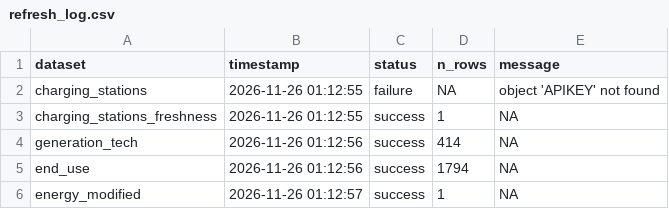
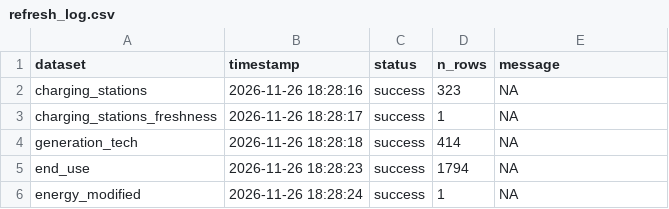
Before and after one commit to TOTA-git/TOTA-Energy-Dashboard, a CSV file: data/cache/refresh_log.csv, drawn as a sheet.

```diff
--- a/data/cache/refresh_log.csv
+++ b/data/cache/refresh_log.csv
@@ -1,6 +1,6 @@
 dataset,timestamp,status,n_rows,message
-charging_stations,2026-11-26 01:12:55,failure,NA,object 'APIKEY' not found
-charging_stations_freshness,2026-11-26 01:12:55,success,1,NA
-generation_tech,2026-11-26 01:12:56,success,414,NA
-end_use,2026-11-26 01:12:56,success,1794,NA
-energy_modified,2026-11-26 01:12:57,success,1,NA
+charging_stations,2026-11-26 18:28:16,success,323,NA
+charging_stations_freshness,2026-11-26 18:28:17,success,1,NA
+generation_tech,2026-11-26 18:28:18,success,414,NA
+end_use,2026-11-26 18:28:23,success,1794,NA
+energy_modified,2026-11-26 18:28:24,success,1,NA
```
Also changed, not shown: data/cache/charging_stations.csv, 1 other file.
